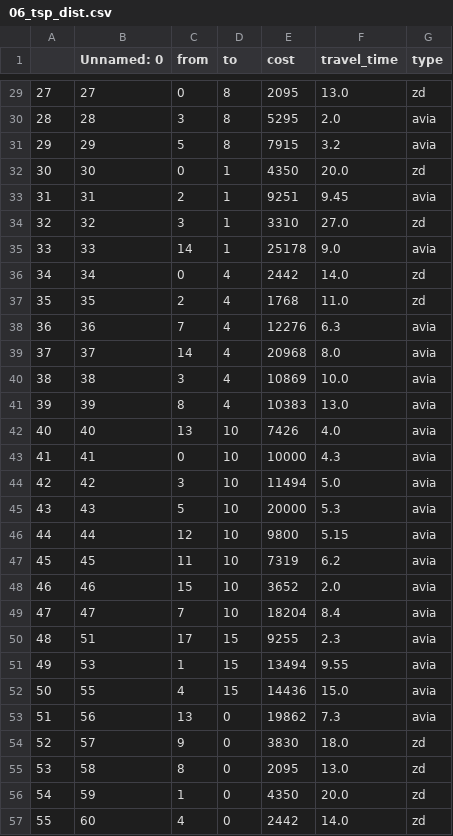
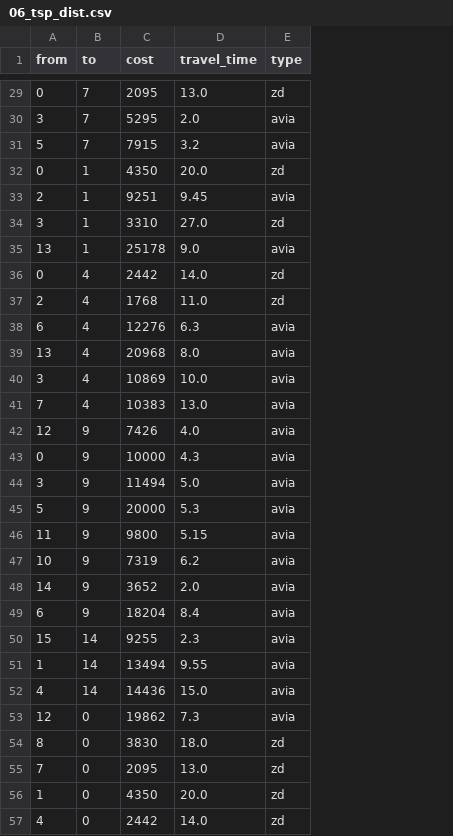
Before and after one commit to Lozkins/mos, a CSV file: data/06_tsp_dist.csv, drawn as a sheet; only a part is shown, gaps mark what is left out; removed rows and columns are numbered as before the commit, all else as after; the diff covers the shown part only; the diff names each change by its address in the sheet, - before the commit and + after, or states it on an @@ line.

```diff
--- a/data/06_tsp_dist.csv
+++ b/data/06_tsp_dist.csv
-column A, rows 29-57: 27 | 28 | 29 | 30 | 31 | 32 | 33 | 34 | 35 | 36 | 37 | 38 | 39 | 40 | 41 | 42 | 43 | 44 | 45 | 46 | 47 | 48 | 49 | 50 | 51 | 52 | 53 | 54 | 55
-column B (Unnamed: 0), rows 29-57: 27 | 28 | 29 | 30 | 31 | 32 | 33 | 34 | 35 | 36 | 37 | 38 | 39 | 40 | 41 | 42 | 43 | 44 | 45 | 46 | 47 | 51 | 53 | 55 | 56 | 57 | 58 | 59 | 60
-B29:B31 (to): 8
+B29:B31 (to): 7
-A35 (from): 14
+A35 (from): 13
-A38 (from): 7
+A38 (from): 6
-A39 (from): 14
+A39 (from): 13
-A41 (from): 8
+A41 (from): 7
-A42 (from): 13
+A42 (from): 12
-B42:B49 (to): 10
+B42:B49 (to): 9
-A46 (from): 12
+A46 (from): 11
-A47 (from): 11
+A47 (from): 10
-A48 (from): 15
+A48 (from): 14
-A49 (from): 7
+A49 (from): 6
-A50 (from): 17
+A50 (from): 15
-B50:B52 (to): 15
+B50:B52 (to): 14
-A53 (from): 13
+A53 (from): 12
-A54 (from): 9
+A54 (from): 8
-A55 (from): 8
+A55 (from): 7
```
Also changed, not shown: 149 edited cells elsewhere in this file, data/06_tsp_coord.csv.
